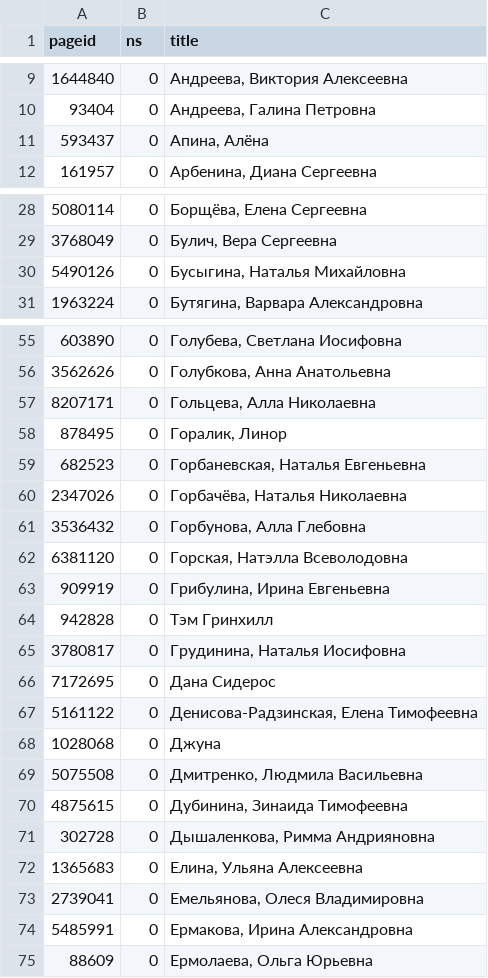
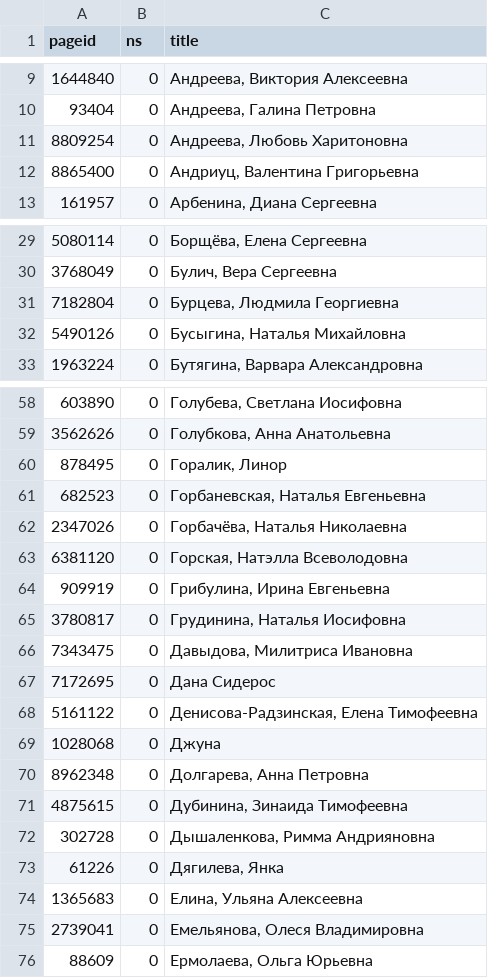
Before and after one commit to agbragin/russian-poetry-wikipedia-stats, a CSV file: data/russian-wmn-poets-pages.csv, drawn as a sheet; only a part is shown, gaps mark what is left out; removed rows and columns are numbered as before the commit, all else as after; the diff covers the shown part only; the diff names each change by its address in the sheet, - before the commit and + after, or states it on an @@ line.

```diff
--- a/data/russian-wmn-poets-pages.csv
+++ b/data/russian-wmn-poets-pages.csv
-row 11: 593437 | 0 | Апина, Алёна
+row 11: 8809254 | 0 | Андреева, Любовь Харитоновна
+row 12: 8865400 | 0 | Андриуц, Валентина Григорьевна
+row 31: 7182804 | 0 | Бурцева, Людмила Георгиевна
-row 57: 8207171 | 0 | Гольцева, Алла Николаевна
-row 61: 3536432 | 0 | Горбунова, Алла Глебовна
-row 64: 942828 | 0 | Тэм Гринхилл
+row 66: 7343475 | 0 | Давыдова, Милитриса Ивановна
-row 69: 5075508 | 0 | Дмитренко, Людмила Васильевна
+row 70: 8962348 | 0 | Долгарева, Анна Петровна
+row 73: 61226 | 0 | Дягилева, Янка
-row 74: 5485991 | 0 | Ермакова, Ирина Александровна
```
Also changed, not shown: 9 added rows and 3 removed rows elsewhere in this file, data/poets-of-russia-pages.csv, data/rating-by-monthly-average.csv, 7 other files.
